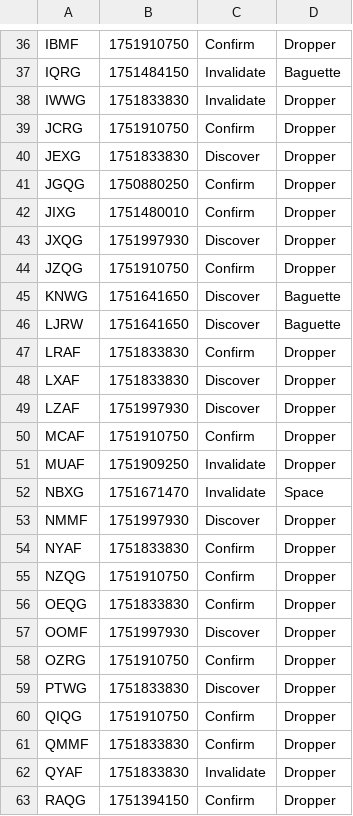
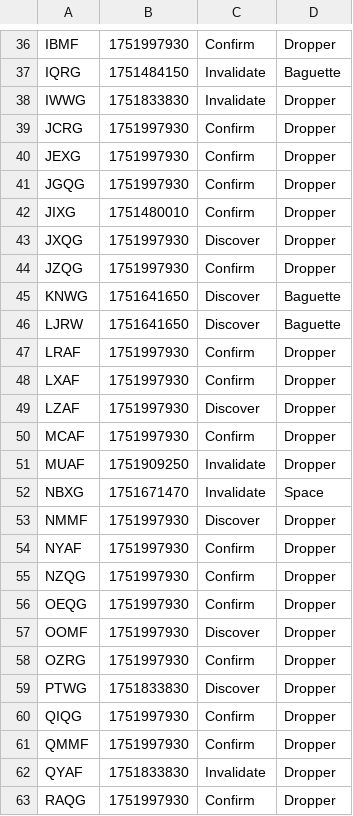
Before and after one commit to Sparxist/GlitchedLobbiesAU, a CSV file: current.csv, drawn as a sheet; only a part is shown, gaps mark what is left out; the diff covers the shown part only; the diff names each change by its address in the sheet, - before the commit and + after, or states it on an @@ line.

```diff
--- a/current.csv
+++ b/current.csv
-B36: 1751910750
+B36: 1751997930
-B39: 1751910750
+B39: 1751997930
-B40: 1751833830
+B40: 1751997930
-C40: Discover
+C40: Confirm
-B41: 1750880250
+B41: 1751997930
-B44: 1751910750
+B44: 1751997930
-B47:B48: 1751833830
+B47:B48: 1751997930
-C48: Discover
+C48: Confirm
-B50: 1751910750
+B50: 1751997930
-B54: 1751833830
+B54: 1751997930
-B55: 1751910750
+B55: 1751997930
-B56: 1751833830
+B56: 1751997930
-B58: 1751910750
+B58: 1751997930
-B60: 1751910750
+B60: 1751997930
-B61: 1751833830
+B61: 1751997930
-B63: 1751394150
+B63: 1751997930
```
Also changed, not shown: 56 edited cells elsewhere in this file.
